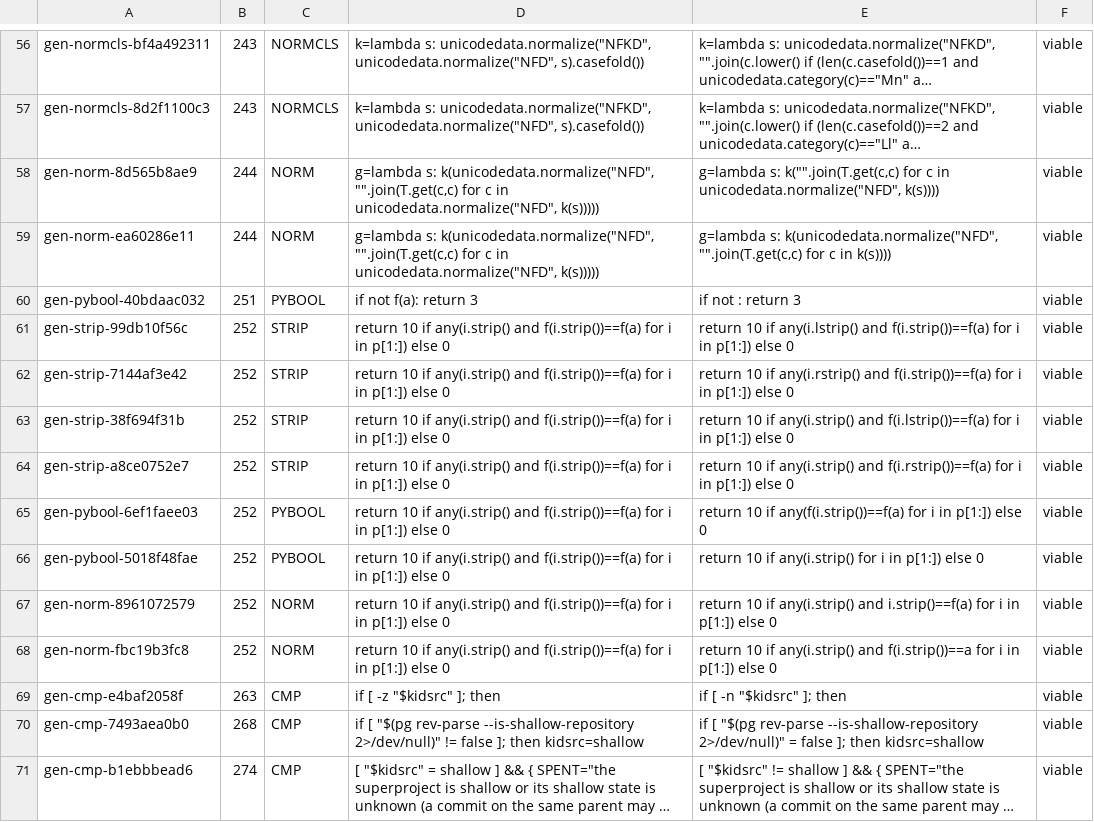
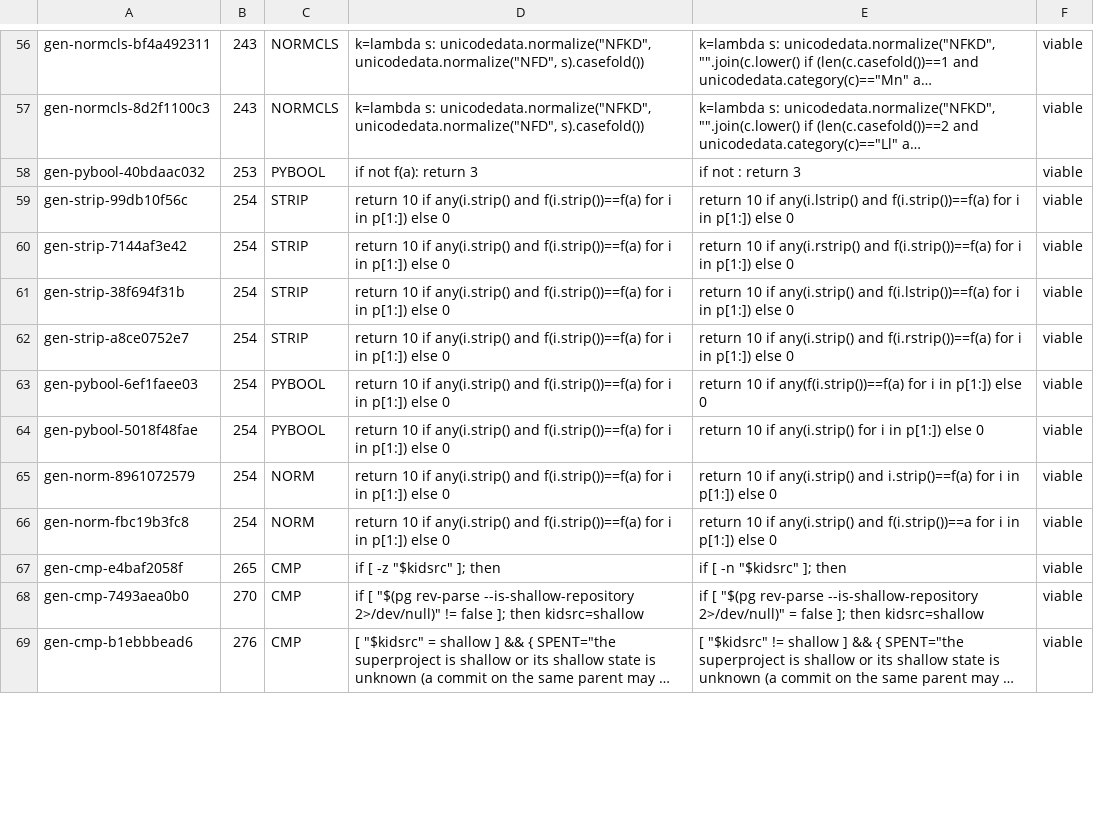
Before and after one commit to HelixDevelopment/constitution, a TSV file: scripts/gates/cm_submodule_pin_not_downgraded_members.tsv, drawn as a sheet; only a part is shown, gaps mark what is left out; long unchanged cells end in …; removed rows and columns are numbered as before the commit, all else as after; the diff covers the shown part only; the diff names each change by its address in the sheet, - before the commit and + after, or states it on an @@ line.

```diff
--- a/scripts/gates/cm_submodule_pin_not_downgraded_members.tsv
+++ b/scripts/gates/cm_submodule_pin_not_downgraded_members.tsv
-row 58: gen-norm-8d565b8ae9 | 244 | NORM | g=lambda s: k(unicodedata.normalize("NFD", "".join(T.get(c,c) for c in unicodedata.normalize("NFD", k(s))))) | g=lambda s: k("".join(T.get(c,c) for c in unicodedata.normalize("NFD", k(s)))) | viable
-row 59: gen-norm-ea60286e11 | 244 | NORM | g=lambda s: k(unicodedata.normalize("NFD", "".join(T.get(c,c) for c in unicodedata.normalize("NFD", k(s))))) | g=lambda s: k(unicodedata.normalize("NFD", "".join(T.get(c,c) for c in k(s)))) | viable
-B58: 251
+B58: 253
-B59:B66: 252
+B59:B66: 254
-B67: 263
+B67: 265
-B68: 268
+B68: 270
-B69: 274
+B69: 276
```
Also changed, not shown: 79 edited cells elsewhere in this file, scripts/gates/cm_submodule_pin_not_downgraded_inventory.tsv, scripts/gates/cm_submodule_pin_not_downgraded_sites.tsv, 2 other files.
